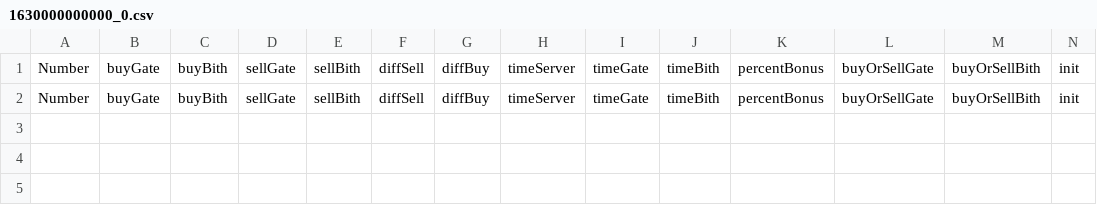
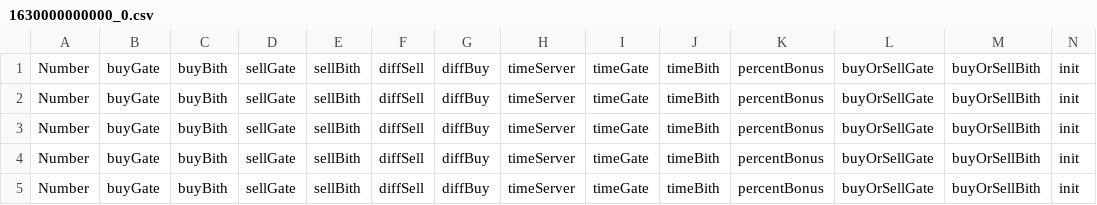
Before and after one commit to illusionoff/criptoarbitr_test, a CSV file: logs/1630000000000_0.csv, drawn as a sheet.

Commit message:
server: nodemon app.js

```diff
--- a/logs/1630000000000_0.csv
+++ b/logs/1630000000000_0.csv
@@ -2 +2,4 @@ Number,buyGate,buyBith,sellGate,sellBith,diffSell,diffBuy,timeServer,timeGate,ti
 Number,buyGate,buyBith,sellGate,sellBith,diffSell,diffBuy,timeServer,timeGate,timeBith,percentBonus,buyOrSellGate,buyOrSellBith,init
+Number,buyGate,buyBith,sellGate,sellBith,diffSell,diffBuy,timeServer,timeGate,timeBith,percentBonus,buyOrSellGate,buyOrSellBith,init
+Number,buyGate,buyBith,sellGate,sellBith,diffSell,diffBuy,timeServer,timeGate,timeBith,percentBonus,buyOrSellGate,buyOrSellBith,init
+Number,buyGate,buyBith,sellGate,sellBith,diffSell,diffBuy,timeServer,timeGate,timeBith,percentBonus,buyOrSellGate,buyOrSellBith,init
```
Also changed, not shown: 1 other file.
